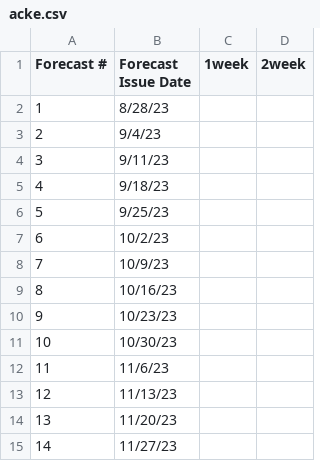
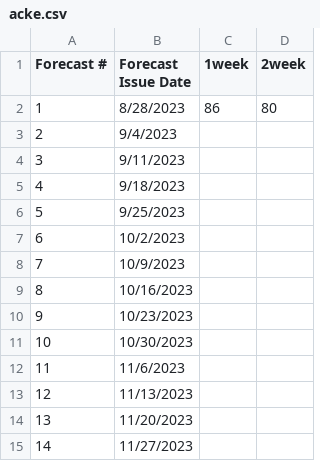
Before and after one commit to HAS-Tools-2023/forecasting, a CSV file: forecast_entries/acke.csv, drawn as a sheet.

Commit message:
Week one forecast

```diff
--- a/forecast_entries/acke.csv
+++ b/forecast_entries/acke.csv
@@ -1,15 +1,15 @@
 Forecast #,Forecast Issue Date,1week,2week
-1,8/28/23,,
-2,9/4/23,,
-3,9/11/23,,
-4,9/18/23,,
-5,9/25/23,,
-6,10/2/23,,
-7,10/9/23,,
-8,10/16/23,,
-9,10/23/23,,
-10,10/30/23,,
-11,11/6/23,,
-12,11/13/23,,
-13,11/20/23,,
-14,11/27/23,,
+1,8/28/2023,86,80
+2,9/4/2023,,
+3,9/11/2023,,
+4,9/18/2023,,
+5,9/25/2023,,
+6,10/2/2023,,
+7,10/9/2023,,
+8,10/16/2023,,
+9,10/23/2023,,
+10,10/30/2023,,
+11,11/6/2023,,
+12,11/13/2023,,
+13,11/20/2023,,
+14,11/27/2023,,
```
